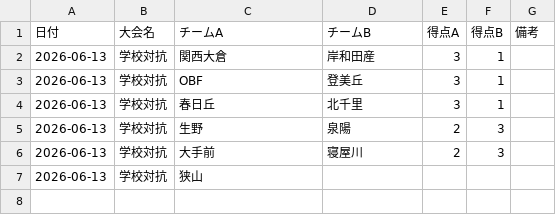
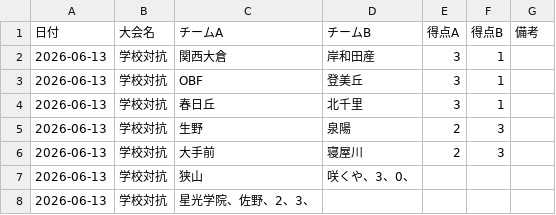
Before and after one commit to KSK-731/TT-rating, a CSV file: matches.csv, drawn as a sheet.

Commit message:
Update matches.csv with new match entries

```diff
--- a/matches.csv
+++ b/matches.csv
@@ -6,2 +6,3 @@
 2026-06-13,学校対抗,大手前,寝屋川,2,3,
-2026-06-13,学校対抗,狭山,
+2026-06-13,学校対抗,狭山,咲くや、3、0、
+2026-06-13,学校対抗,星光学院、佐野、2、3、
```
